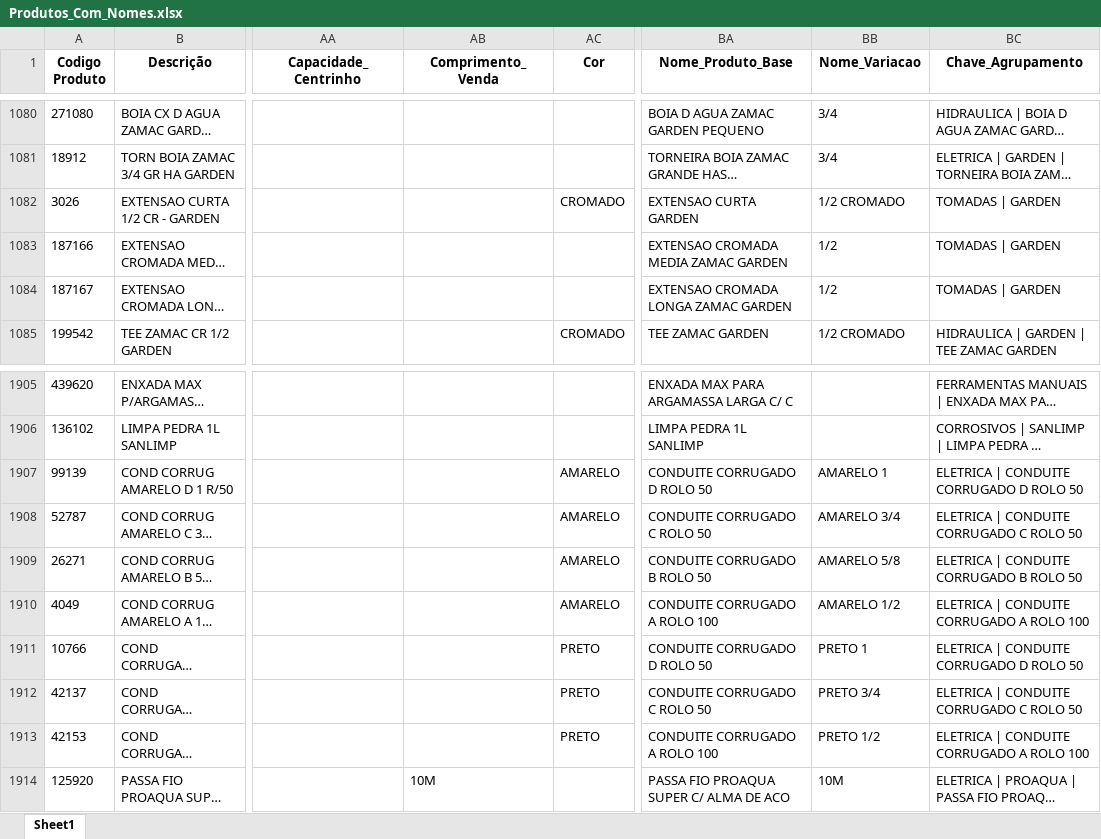
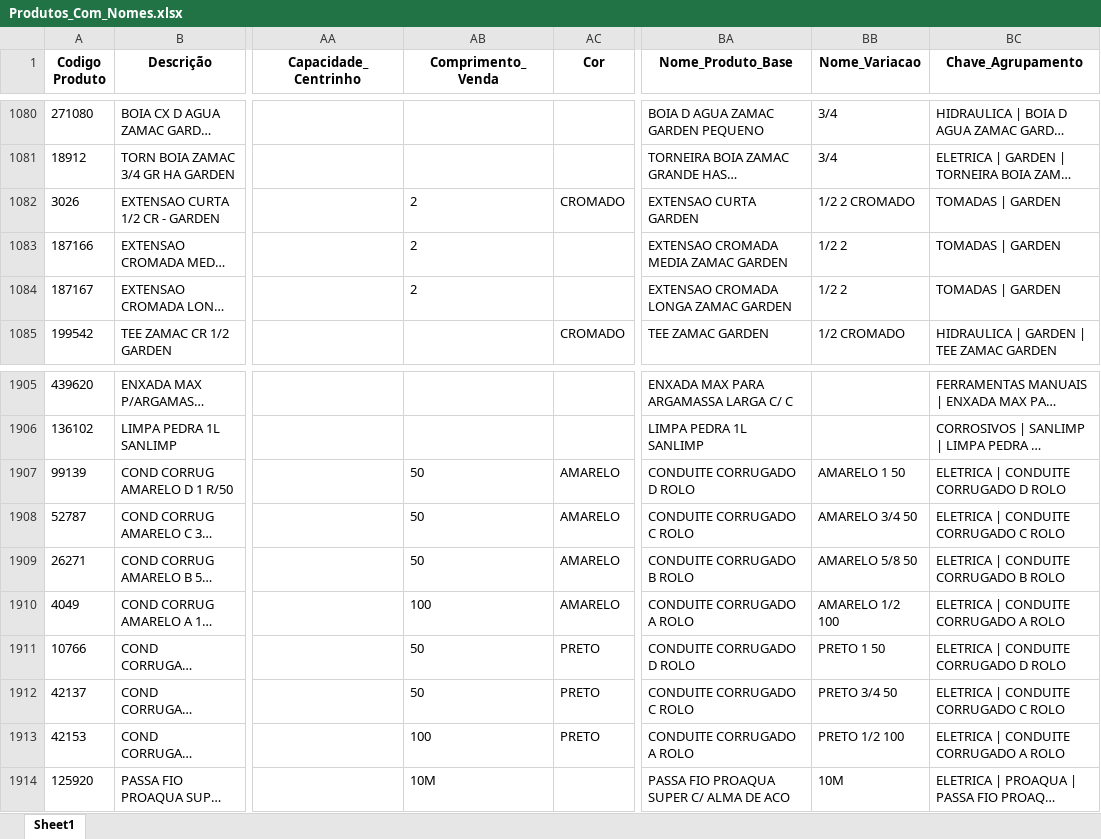
Before and after one commit to Lucas-Fernandes-Silva/auto_shopee, an Excel workbook: planilhas/outputs/Produtos_Com_Nomes.xlsx, sheet Sheet1, drawn as a sheet; only a part is shown, gaps mark what is left out; long unchanged cells end in …; values as stored, in another font and other column widths than the file's, no borders; the diff covers the shown part only; the diff names each change by its address in the sheet, - before the commit and + after, or states it on an @@ line.

```diff
--- a/planilhas/outputs/Produtos_Com_Nomes.xlsx (sheet Sheet1)
+++ b/planilhas/outputs/Produtos_Com_Nomes.xlsx (sheet Sheet1)
-AB1082:AB1084 (Comprimento_Venda): (empty)
+AB1082:AB1084 (Comprimento_Venda): 2
-BB1082 (Nome_Variacao): 1/2 CROMADO
+BB1082 (Nome_Variacao): 1/2 2 CROMADO
-BB1083:BB1084 (Nome_Variacao): 1/2
+BB1083:BB1084 (Nome_Variacao): 1/2 2
-AB1907:AB1909 (Comprimento_Venda): (empty)
+AB1907:AB1909 (Comprimento_Venda): 50
-BA1907 (Nome_Produto_Base): CONDUITE CORRUGADO D ROLO 50
+BA1907 (Nome_Produto_Base): CONDUITE CORRUGADO D ROLO
-BB1907 (Nome_Variacao): AMARELO 1
+BB1907 (Nome_Variacao): AMARELO 1 50
-BC1907 (Chave_Agrupamento): ELETRICA | CONDUITE CORRUGADO D ROLO 50
+BC1907 (Chave_Agrupamento): ELETRICA | CONDUITE CORRUGADO D ROLO
-BA1908 (Nome_Produto_Base): CONDUITE CORRUGADO C ROLO 50
+BA1908 (Nome_Produto_Base): CONDUITE CORRUGADO C ROLO
-BB1908 (Nome_Variacao): AMARELO 3/4
+BB1908 (Nome_Variacao): AMARELO 3/4 50
-BC1908 (Chave_Agrupamento): ELETRICA | CONDUITE CORRUGADO C ROLO 50
+BC1908 (Chave_Agrupamento): ELETRICA | CONDUITE CORRUGADO C ROLO
-BA1909 (Nome_Produto_Base): CONDUITE CORRUGADO B ROLO 50
+BA1909 (Nome_Produto_Base): CONDUITE CORRUGADO B ROLO
-BB1909 (Nome_Variacao): AMARELO 5/8
+BB1909 (Nome_Variacao): AMARELO 5/8 50
-BC1909 (Chave_Agrupamento): ELETRICA | CONDUITE CORRUGADO B ROLO 50
+BC1909 (Chave_Agrupamento): ELETRICA | CONDUITE CORRUGADO B ROLO
-AB1910 (Comprimento_Venda): (empty)
+AB1910 (Comprimento_Venda): 100
-BA1910 (Nome_Produto_Base): CONDUITE CORRUGADO A ROLO 100
+BA1910 (Nome_Produto_Base): CONDUITE CORRUGADO A ROLO
-BB1910 (Nome_Variacao): AMARELO 1/2
+BB1910 (Nome_Variacao): AMARELO 1/2 100
-BC1910 (Chave_Agrupamento): ELETRICA | CONDUITE CORRUGADO A ROLO 100
+BC1910 (Chave_Agrupamento): ELETRICA | CONDUITE CORRUGADO A ROLO
-AB1911:AB1912 (Comprimento_Venda): (empty)
+AB1911:AB1912 (Comprimento_Venda): 50
-BA1911 (Nome_Produto_Base): CONDUITE CORRUGADO D ROLO 50
+BA1911 (Nome_Produto_Base): CONDUITE CORRUGADO D ROLO
-BB1911 (Nome_Variacao): PRETO 1
+BB1911 (Nome_Variacao): PRETO 1 50
-BC1911 (Chave_Agrupamento): ELETRICA | CONDUITE CORRUGADO D ROLO 50
+BC1911 (Chave_Agrupamento): ELETRICA | CONDUITE CORRUGADO D ROLO
-BA1912 (Nome_Produto_Base): CONDUITE CORRUGADO C ROLO 50
+BA1912 (Nome_Produto_Base): CONDUITE CORRUGADO C ROLO
-BB1912 (Nome_Variacao): PRETO 3/4
+BB1912 (Nome_Variacao): PRETO 3/4 50
-BC1912 (Chave_Agrupamento): ELETRICA | CONDUITE CORRUGADO C ROLO 50
+BC1912 (Chave_Agrupamento): ELETRICA | CONDUITE CORRUGADO C ROLO
-AB1913 (Comprimento_Venda): (empty)
+AB1913 (Comprimento_Venda): 100
-BA1913 (Nome_Produto_Base): CONDUITE CORRUGADO A ROLO 100
+BA1913 (Nome_Produto_Base): CONDUITE CORRUGADO A ROLO
-BB1913 (Nome_Variacao): PRETO 1/2
+BB1913 (Nome_Variacao): PRETO 1/2 100
-BC1913 (Chave_Agrupamento): ELETRICA | CONDUITE CORRUGADO A ROLO 100
+BC1913 (Chave_Agrupamento): ELETRICA | CONDUITE CORRUGADO A ROLO
```
Also changed, not shown: 20 edited cells elsewhere in this sheet, planilhas/outputs/Produtos_Classificados.xlsx, planilhas/outputs/Relatorio_Dominios_Ambiguos.xlsx, 3 other files.
